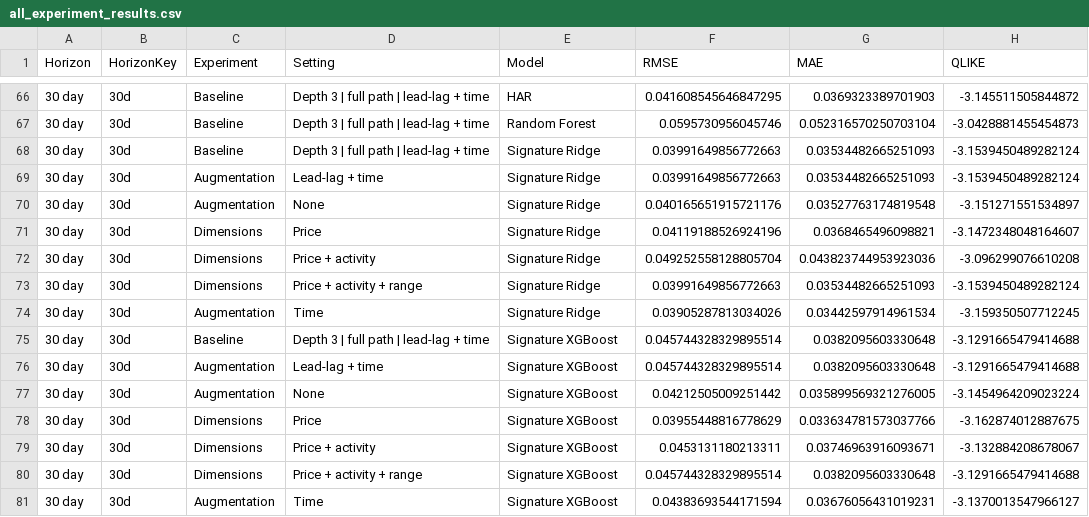
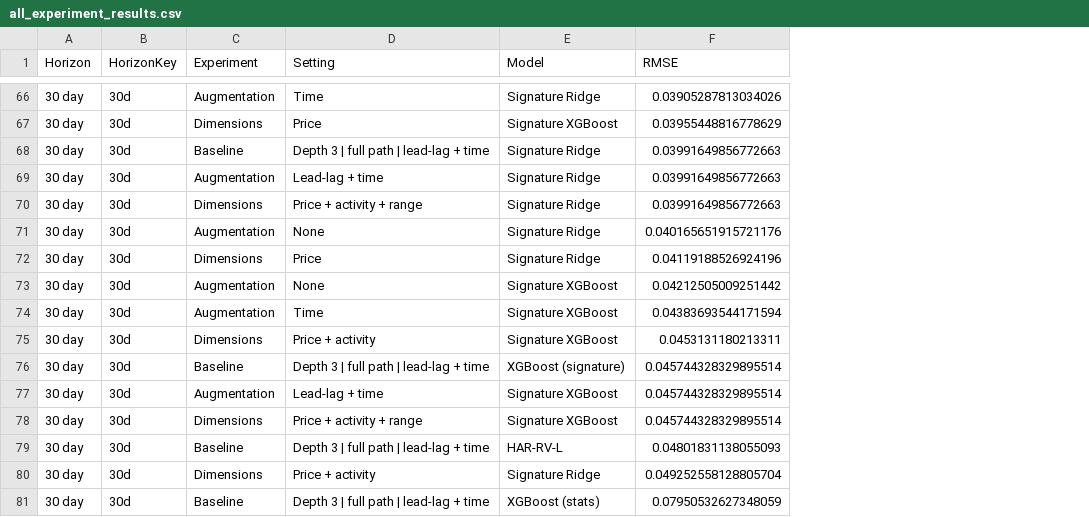
Before and after one commit to mghaisas17/MLCapstone_Proj001, a CSV file: Mihika/outputs/all_experiment_results.csv, drawn as a sheet; only a part is shown, gaps mark what is left out; removed rows and columns are numbered as before the commit, all else as after; the diff covers the shown part only; the diff names each change by its address in the sheet, - before the commit and + after, or states it on an @@ line.

Commit message:
added deep learning methods, improved baseline model

```diff
--- a/Mihika/outputs/all_experiment_results.csv
+++ b/Mihika/outputs/all_experiment_results.csv
-column G (MAE), rows 66-72: 0.0369323389701903 | 0.052316570250703104 | 0.03534482665251093 | 0.03534482665251093 | 0.03527763174819548 | 0.0368465496098821 | 0.043823744953923036; row 75: 0.0382095603330648
-column H (QLIKE), rows 66-72: -3.145511505844872 | -3.0428881455454873 | -3.1539450489282124 | -3.1539450489282124 | -3.151271551534897 | -3.1472348048164607 | -3.096299076610208; row 75: -3.1291665479414688
-C66 (Experiment): Baseline
+C66 (Experiment): Augmentation
-D66 (Setting): Depth 3 | full path | lead-lag + time
+D66 (Setting): Time
-E66 (Model): HAR
+E66 (Model): Signature Ridge
-F66 (RMSE): 0.041608545646847295
+F66 (RMSE): 0.03905287813034026
-C67 (Experiment): Baseline
+C67 (Experiment): Dimensions
-D67 (Setting): Depth 3 | full path | lead-lag + time
+D67 (Setting): Price
-E67 (Model): Random Forest
+E67 (Model): Signature XGBoost
-F67 (RMSE): 0.0595730956045746
+F67 (RMSE): 0.03955448816778629
@@ row 73 moved to row 70: 30 day @@
@@ row 77 moved to row 73: 30 day @@
@@ row 81 moved to row 74: 30 day @@
@@ row 79 moved to row 75: 30 day @@
+row 76: 30 day | 30d | Baseline | Depth 3 | full path | lead-lag + time | XGBoost (signature) | 0.045744328329895514
@@ row 76 moved to row 77: 30 day @@
@@ row 80 moved to row 78: 30 day @@
+row 79: 30 day | 30d | Baseline | Depth 3 | full path | lead-lag + time | HAR-RV-L | 0.04801831138055093
-row 74: 30 day | 30d | Augmentation | Time | Signature Ridge | 0.03905287813034026 | 0.03442597914961534 | -3.159350507712245
-E81 (Model): Signature XGBoost
+E81 (Model): XGBoost (stats)
-F81 (RMSE): 0.045744328329895514
+F81 (RMSE): 0.07950532627348059
-row 78: 30 day | 30d | Dimensions | Price | Signature XGBoost | 0.03955448816778629 | 0.033634781573037766 | -3.162874012887675
```
Also changed, not shown: 5 added rows, 5 removed rows, 29 moved rows and 28 edited cells elsewhere in this file, Mihika/outputs/augmentation_ablation_results.csv, Mihika/outputs/baseline_results.csv, 39 other files.
